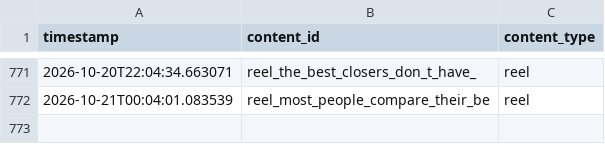
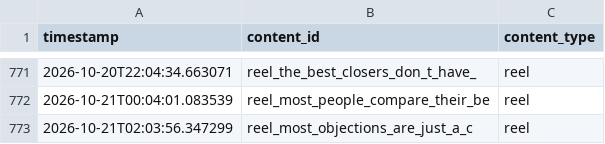
Before and after one commit to pruthvi-builds/closer-code-engine, a CSV file: content_data/content_log.csv, drawn as a sheet; only a part is shown, gaps mark what is left out.

Commit message:
Log confirmed post 2026-10-21T02:03:56Z

```diff
--- a/content_data/content_log.csv
+++ b/content_data/content_log.csv
@@ -772 +772,2 @@ timestamp,content_id,content_type
 2026-10-21T00:04:01.083539,reel_most_people_compare_their_be,reel
+2026-10-21T02:03:56.347299,reel_most_objections_are_just_a_c,reel
```
